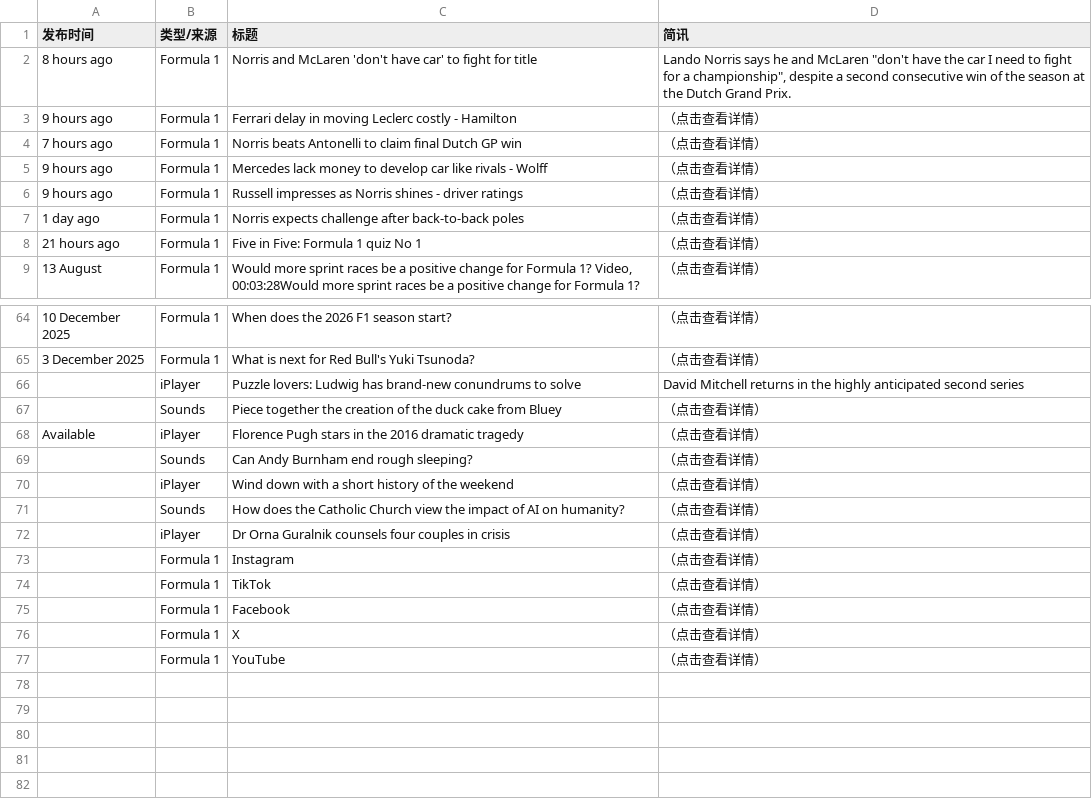
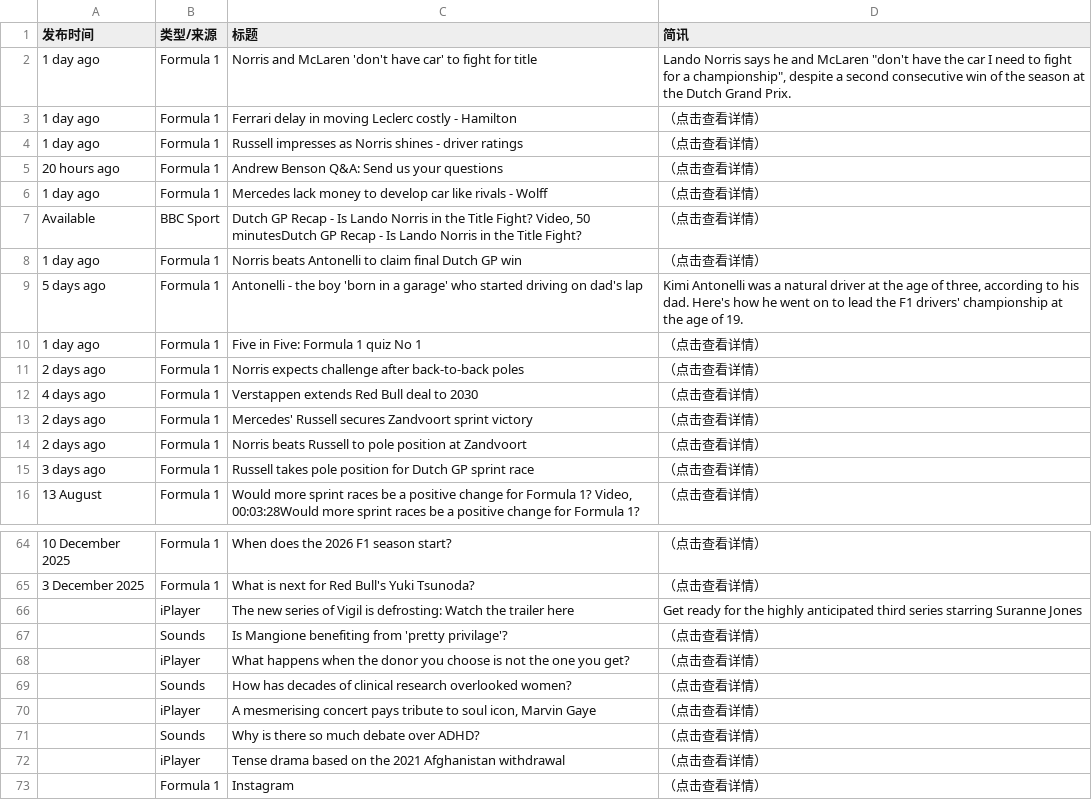
Before and after one commit to 202704948-design/bbc-f1-scraper, a CSV file: f1_news_perfect.csv, drawn as a sheet; only a part is shown, gaps mark what is left out; the shorter side is filled out with more unchanged rows; removed rows and columns are numbered as before the commit, all else as after; the diff covers the shown part only; the diff names each change by its address in the sheet, - before the commit and + after, or states it on an @@ line.

```diff
--- a/f1_news_perfect.csv
+++ b/f1_news_perfect.csv
-A2 (发布时间): 8 hours ago
+A2 (发布时间): 1 day ago
-A3 (发布时间): 9 hours ago
+A3 (发布时间): 1 day ago
+row 4: 1 day ago | Formula 1 | Russell impresses as Norris shines - driver ratings | （点击查看详情）
-A5 (发布时间): 7 hours ago
+A5 (发布时间): 20 hours ago
-C5 (标题): Norris beats Antonelli to claim final Dutch GP win
+C5 (标题): Andrew Benson Q&A: Send us your questions
-A6 (发布时间): 9 hours ago
+A6 (发布时间): 1 day ago
-row 6: 9 hours ago | Formula 1 | Russell impresses as Norris shines - driver ratings | （点击查看详情）
+row 7: Available | BBC Sport | Dutch GP Recap - Is Lando Norris in the Title Fight? Video, 50 minutesDutch GP Recap - Is Lando Norris in the Title Fight? | （点击查看详情）
-C8 (标题): Norris expects challenge after back-to-back poles
+C8 (标题): Norris beats Antonelli to claim final Dutch GP win
+row 9: 5 days ago | Formula 1 | Antonelli - the boy 'born in a garage' who started driving on dad's lap | Kimi Antonelli was a natural driver at the age of three, according to his dad. Here's how he went on to lead the F1 drivers' championship at the age of 19.
-A10 (发布时间): 21 hours ago
+A10 (发布时间): 1 day ago
+row 11: 2 days ago | Formula 1 | Norris expects challenge after back-to-back poles | （点击查看详情）
+row 12: 4 days ago | Formula 1 | Verstappen extends Red Bull deal to 2030 | （点击查看详情）
+row 13: 2 days ago | Formula 1 | Mercedes' Russell secures Zandvoort sprint victory | （点击查看详情）
+row 14: 2 days ago | Formula 1 | Norris beats Russell to pole position at Zandvoort | （点击查看详情）
+row 15: 3 days ago | Formula 1 | Russell takes pole position for Dutch GP sprint race | （点击查看详情）
-C66 (标题): Puzzle lovers: Ludwig has brand-new conundrums to solve
+C66 (标题): The new series of Vigil is defrosting: Watch the trailer here
-D66 (简讯): David Mitchell returns in the highly anticipated second series
+D66 (简讯): Get ready for the highly anticipated third series starring Suranne Jones
-C67 (标题): Piece together the creation of the duck cake from Bluey
+C67 (标题): Is Mangione benefiting from 'pretty privilage'?
-A68 (发布时间): Available
+A68 (发布时间): (empty)
-C68 (标题): Florence Pugh stars in the 2016 dramatic tragedy
+C68 (标题): What happens when the donor you choose is not the one you get?
-C69 (标题): Can Andy Burnham end rough sleeping?
+C69 (标题): How has decades of clinical research overlooked women?
-C70 (标题): Wind down with a short history of the weekend
+C70 (标题): A mesmerising concert pays tribute to soul icon, Marvin Gaye
-C71 (标题): How does the Catholic Church view the impact of AI on humanity?
+C71 (标题): Why is there so much debate over ADHD?
-C72 (标题): Dr Orna Guralnik counsels four couples in crisis
+C72 (标题): Tense drama based on the 2021 Afghanistan withdrawal
```
Also changed, not shown: 7 removed rows and 10 edited cells elsewhere in this file.
